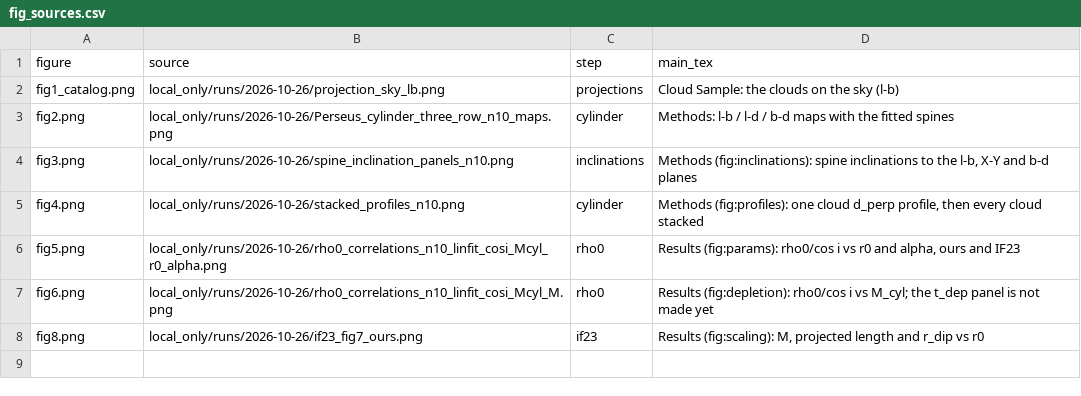
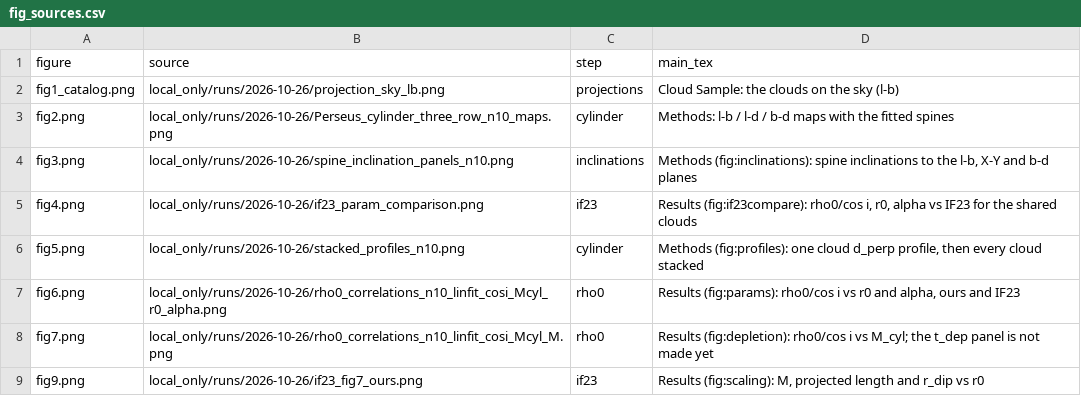
Before and after one commit to thummim-mekuria/dust_3d_clouds, a CSV file: figures/fig_sources.csv, drawn as a sheet.

```diff
--- a/figures/fig_sources.csv
+++ b/figures/fig_sources.csv
@@ -4,5 +4,6 @@ fig2.png,local_only/runs/2026-10-26/Perseus_cylinder_three_row_n10_maps.png,cyli
 fig3.png,local_only/runs/2026-10-26/spine_inclination_panels_n10.png,inclinations,"Methods (fig:inclinations): spine inclinations to the l-b, X-Y and b-d planes"
-fig4.png,local_only/runs/2026-10-26/stacked_profiles_n10.png,cylinder,"Methods (fig:profiles): one cloud d_perp profile, then every cloud stacked"
-fig5.png,local_only/runs/2026-10-26/rho0_correlations_n10_linfit_cosi_Mcyl_r0_alpha.png,rho0,"Results (fig:params): rho0/cos i vs r0 and alpha, ours and IF23"
-fig6.png,local_only/runs/2026-10-26/rho0_correlations_n10_linfit_cosi_Mcyl_M.png,rho0,Results (fig:depletion): rho0/cos i vs M_cyl; the t_dep panel is not made yet
-fig8.png,local_only/runs/2026-10-26/if23_fig7_ours.png,if23,"Results (fig:scaling): M, projected length and r_dip vs r0"
+fig4.png,local_only/runs/2026-10-26/if23_param_comparison.png,if23,"Results (fig:if23compare): rho0/cos i, r0, alpha vs IF23 for the shared clouds"
+fig5.png,local_only/runs/2026-10-26/stacked_profiles_n10.png,cylinder,"Methods (fig:profiles): one cloud d_perp profile, then every cloud stacked"
+fig6.png,local_only/runs/2026-10-26/rho0_correlations_n10_linfit_cosi_Mcyl_r0_alpha.png,rho0,"Results (fig:params): rho0/cos i vs r0 and alpha, ours and IF23"
+fig7.png,local_only/runs/2026-10-26/rho0_correlations_n10_linfit_cosi_Mcyl_M.png,rho0,Results (fig:depletion): rho0/cos i vs M_cyl; the t_dep panel is not made yet
+fig9.png,local_only/runs/2026-10-26/if23_fig7_ours.png,if23,"Results (fig:scaling): M, projected length and r_dip vs r0"
```
Also changed, not shown: 8 other files.
